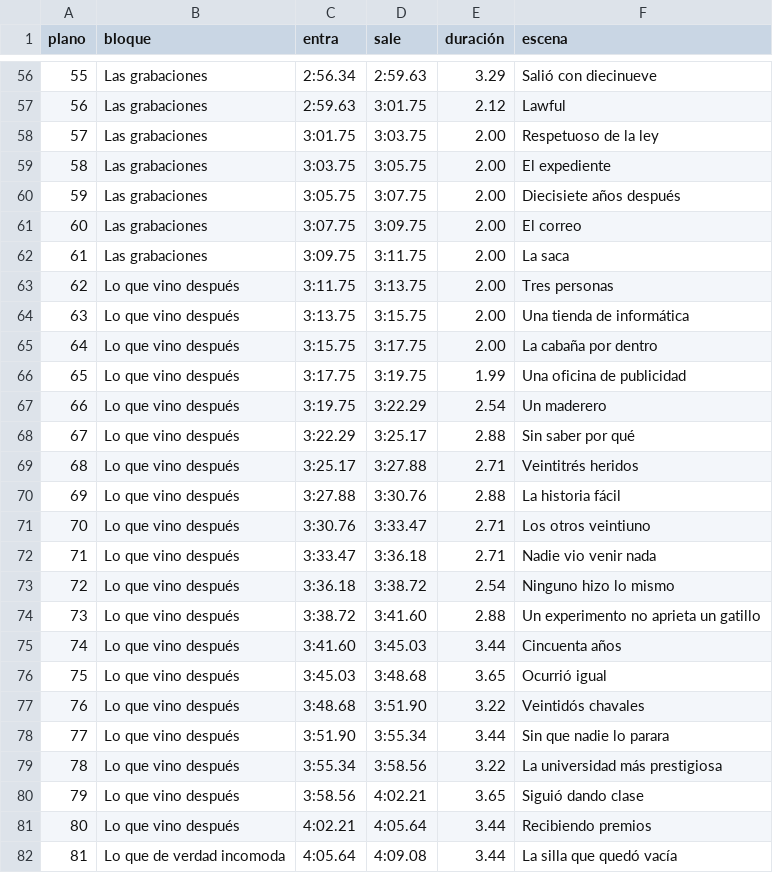
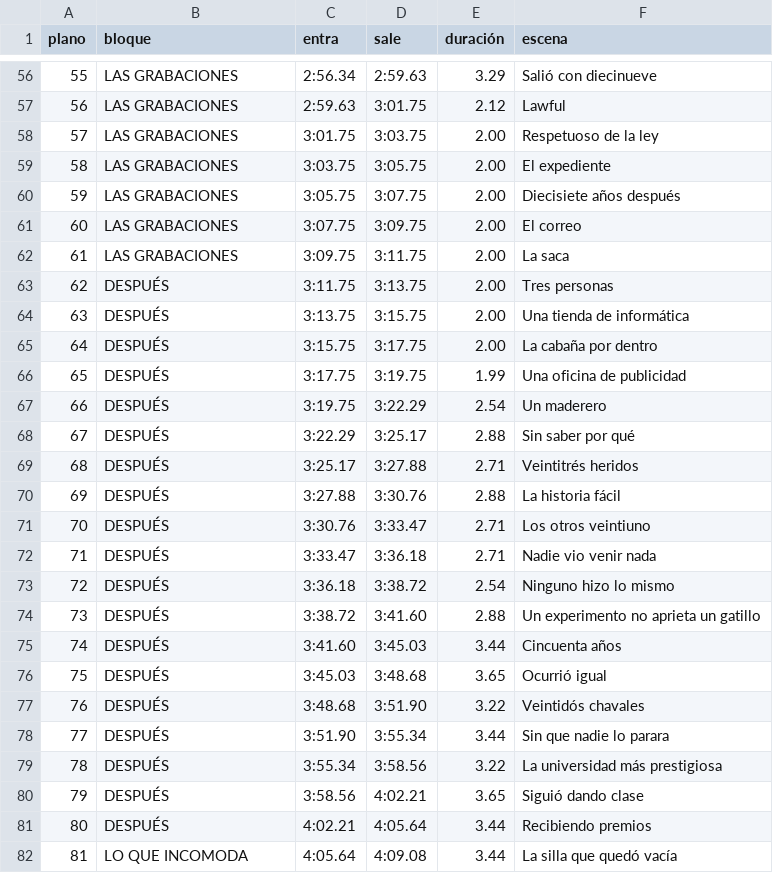
Before and after one commit to rohimard/Rohimard, a CSV file: canal-youtube/producciones/08-kaczynski-harvard/hoja-montaje-app.csv, drawn as a sheet; only a part is shown, gaps mark what is left out; the diff covers the shown part only.

```diff
--- a/canal-youtube/producciones/08-kaczynski-harvard/hoja-montaje-app.csv
+++ b/canal-youtube/producciones/08-kaczynski-harvard/hoja-montaje-app.csv
@@ -56,27 +56,27 @@ plano;bloque;entra;sale;duración;escena
-55;Las grabaciones;2:56.34;2:59.63;3.29;Salió con diecinueve
-56;Las grabaciones;2:59.63;3:01.75;2.12;Lawful
-57;Las grabaciones;3:01.75;3:03.75;2.00;Respetuoso de la ley
-58;Las grabaciones;3:03.75;3:05.75;2.00;El expediente
-59;Las grabaciones;3:05.75;3:07.75;2.00;Diecisiete años después
-60;Las grabaciones;3:07.75;3:09.75;2.00;El correo
-61;Las grabaciones;3:09.75;3:11.75;2.00;La saca
-62;Lo que vino después;3:11.75;3:13.75;2.00;Tres personas
-63;Lo que vino después;3:13.75;3:15.75;2.00;Una tienda de informática
-64;Lo que vino después;3:15.75;3:17.75;2.00;La cabaña por dentro
-65;Lo que vino después;3:17.75;3:19.75;1.99;Una oficina de publicidad
-66;Lo que vino después;3:19.75;3:22.29;2.54;Un maderero
-67;Lo que vino después;3:22.29;3:25.17;2.88;Sin saber por qué
-68;Lo que vino después;3:25.17;3:27.88;2.71;Veintitrés heridos
-69;Lo que vino después;3:27.88;3:30.76;2.88;La historia fácil
-70;Lo que vino después;3:30.76;3:33.47;2.71;Los otros veintiuno
-71;Lo que vino después;3:33.47;3:36.18;2.71;Nadie vio venir nada
-72;Lo que vino después;3:36.18;3:38.72;2.54;Ninguno hizo lo mismo
-73;Lo que vino después;3:38.72;3:41.60;2.88;Un experimento no aprieta un gatillo
-74;Lo que vino después;3:41.60;3:45.03;3.44;Cincuenta años
-75;Lo que vino después;3:45.03;3:48.68;3.65;Ocurrió igual
-76;Lo que vino después;3:48.68;3:51.90;3.22;Veintidós chavales
-77;Lo que vino después;3:51.90;3:55.34;3.44;Sin que nadie lo parara
-78;Lo que vino después;3:55.34;3:58.56;3.22;La universidad más prestigiosa
-79;Lo que vino después;3:58.56;4:02.21;3.65;Siguió dando clase
-80;Lo que vino después;4:02.21;4:05.64;3.44;Recibiendo premios
-81;Lo que de verdad incomoda;4:05.64;4:09.08;3.44;La silla que quedó vacía
+55;LAS GRABACIONES;2:56.34;2:59.63;3.29;Salió con diecinueve
+56;LAS GRABACIONES;2:59.63;3:01.75;2.12;Lawful
+57;LAS GRABACIONES;3:01.75;3:03.75;2.00;Respetuoso de la ley
+58;LAS GRABACIONES;3:03.75;3:05.75;2.00;El expediente
+59;LAS GRABACIONES;3:05.75;3:07.75;2.00;Diecisiete años después
+60;LAS GRABACIONES;3:07.75;3:09.75;2.00;El correo
+61;LAS GRABACIONES;3:09.75;3:11.75;2.00;La saca
+62;DESPUÉS;3:11.75;3:13.75;2.00;Tres personas
+63;DESPUÉS;3:13.75;3:15.75;2.00;Una tienda de informática
+64;DESPUÉS;3:15.75;3:17.75;2.00;La cabaña por dentro
+65;DESPUÉS;3:17.75;3:19.75;1.99;Una oficina de publicidad
+66;DESPUÉS;3:19.75;3:22.29;2.54;Un maderero
+67;DESPUÉS;3:22.29;3:25.17;2.88;Sin saber por qué
+68;DESPUÉS;3:25.17;3:27.88;2.71;Veintitrés heridos
+69;DESPUÉS;3:27.88;3:30.76;2.88;La historia fácil
+70;DESPUÉS;3:30.76;3:33.47;2.71;Los otros veintiuno
+71;DESPUÉS;3:33.47;3:36.18;2.71;Nadie vio venir nada
+72;DESPUÉS;3:36.18;3:38.72;2.54;Ninguno hizo lo mismo
+73;DESPUÉS;3:38.72;3:41.60;2.88;Un experimento no aprieta un gatillo
+74;DESPUÉS;3:41.60;3:45.03;3.44;Cincuenta años
+75;DESPUÉS;3:45.03;3:48.68;3.65;Ocurrió igual
+76;DESPUÉS;3:48.68;3:51.90;3.22;Veintidós chavales
+77;DESPUÉS;3:51.90;3:55.34;3.44;Sin que nadie lo parara
+78;DESPUÉS;3:55.34;3:58.56;3.22;La universidad más prestigiosa
+79;DESPUÉS;3:58.56;4:02.21;3.65;Siguió dando clase
+80;DESPUÉS;4:02.21;4:05.64;3.44;Recibiendo premios
+81;LO QUE INCOMODA;4:05.64;4:09.08;3.44;La silla que quedó vacía
```
Also changed, not shown: 68 edited cells elsewhere in this file, 2 other files.
